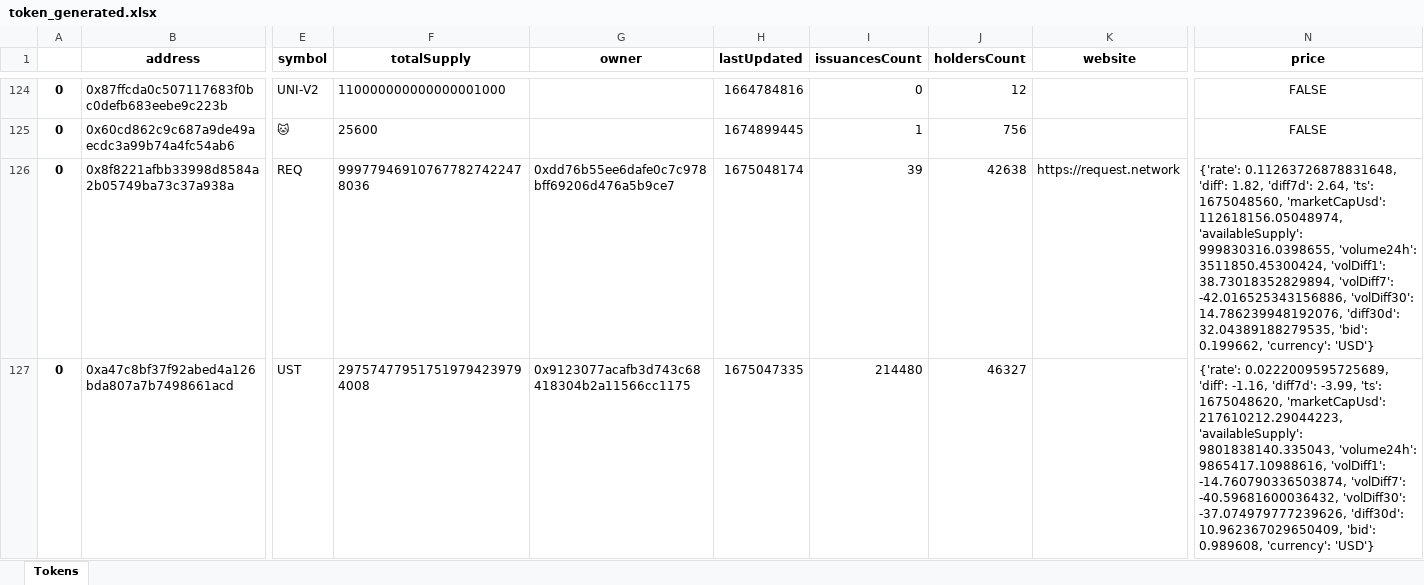
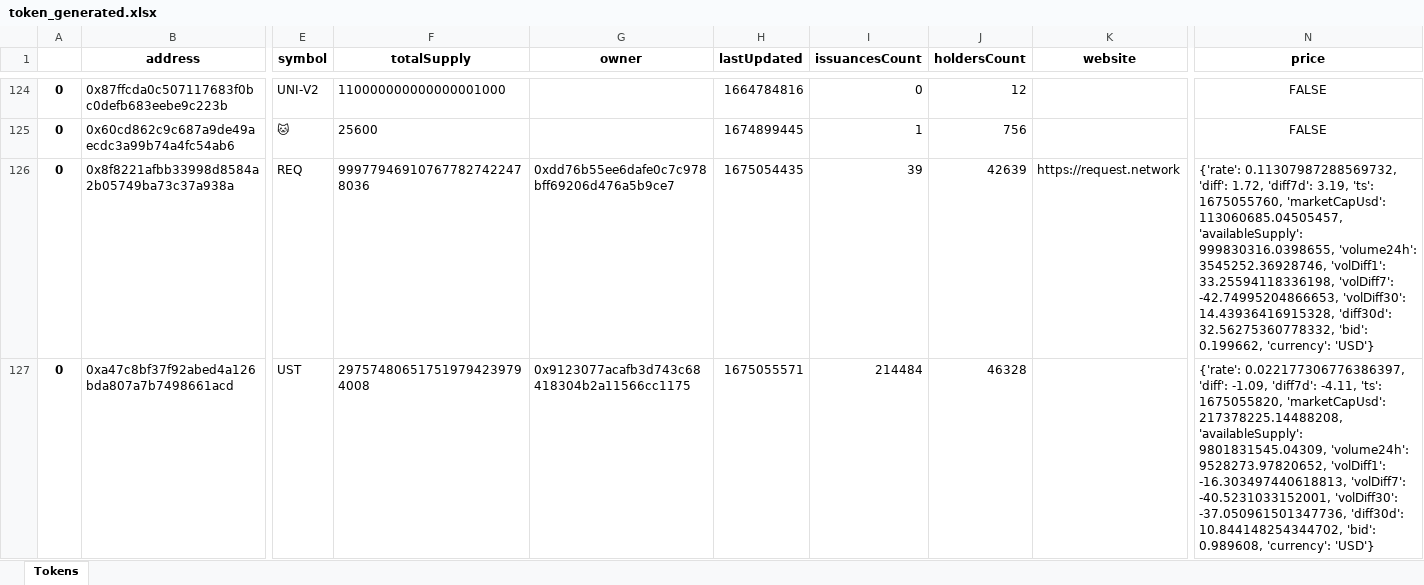
Before and after one commit to abhimanyus1997/cryptoTracker, an Excel workbook: alpha/token_generated.xlsx, sheet Tokens, drawn as a sheet; only a part is shown, gaps mark what is left out; values as stored, in another font and other column widths than the file's, no borders; the diff covers the shown part only; the diff names each change by its address in the sheet, - before the commit and + after, or states it on an @@ line.

```diff
--- a/alpha/token_generated.xlsx (sheet Tokens)
+++ b/alpha/token_generated.xlsx (sheet Tokens)
-H126 (lastUpdated): 1675048174
+H126 (lastUpdated): 1675054435
-J126 (holdersCount): 42638
+J126 (holdersCount): 42639
-N126 (price): {'rate': 0.11263726878831648, 'diff': 1.82, 'diff7d': 2.64, 'ts': 1675048560, 'marketCapUsd': 112618156.05048974, 'availableSupply': 999830316.0398655, 'volume24h': 3511850.45300424, 'volDiff1': 38.73018352829894, 'volDiff7': -42.016525343156886, 'volDiff30': 14.786239948192076, 'diff30d': 32.04389188279535, 'bid': 0.199662,…
+N126 (price): {'rate': 0.11307987288569732, 'diff': 1.72, 'diff7d': 3.19, 'ts': 1675055760, 'marketCapUsd': 113060685.04505457, 'availableSupply': 999830316.0398655, 'volume24h': 3545252.36928746, 'volDiff1': 33.25594118336198, 'volDiff7': -42.74995204866653, 'volDiff30': 14.43936416915328, 'diff30d': 32.56275360778332, 'bid': 0.199662,…
-F127 (totalSupply): 297574779517519794239794008
+F127 (totalSupply): 297574806517519794239794008
-H127 (lastUpdated): 1675047335
+H127 (lastUpdated): 1675055571
-I127 (issuancesCount): 214480
+I127 (issuancesCount): 214484
-J127 (holdersCount): 46327
+J127 (holdersCount): 46328
-N127 (price): {'rate': 0.0222009595725689, 'diff': -1.16, 'diff7d': -3.99, 'ts': 1675048620, 'marketCapUsd': 217610212.29044223, 'availableSupply': 9801838140.335043, 'volume24h': 9865417.10988616, 'volDiff1': -14.760790336503874, 'volDiff7': -40.59681600036432, 'volDiff30': -37.074979777239626, 'diff30d': 10.962367029650409, 'bid': 0.989608,…
+N127 (price): {'rate': 0.022177306776386397, 'diff': -1.09, 'diff7d': -4.11, 'ts': 1675055820, 'marketCapUsd': 217378225.14488208, 'availableSupply': 9801831545.04309, 'volume24h': 9528273.97820652, 'volDiff1': -16.303497440618813, 'volDiff7': -40.5231033152001, 'volDiff30': -37.050961501347736, 'diff30d': 10.844148254344702, 'bid': 0.989608,…
```
Also changed, not shown: 229 edited cells elsewhere in this sheet, 5 other files.
